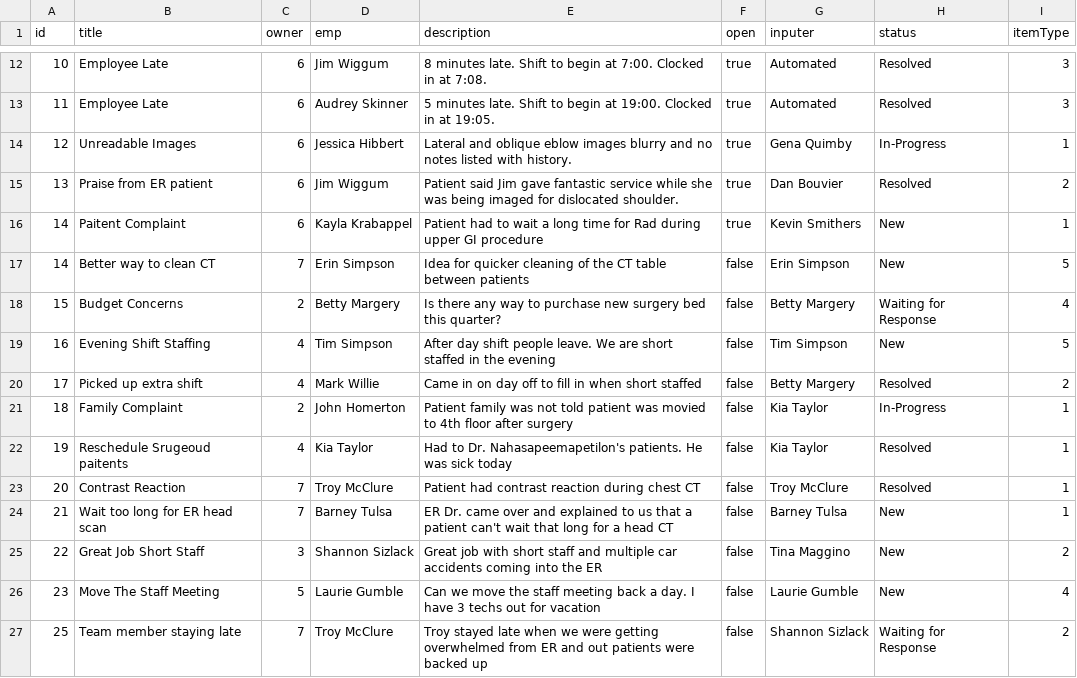
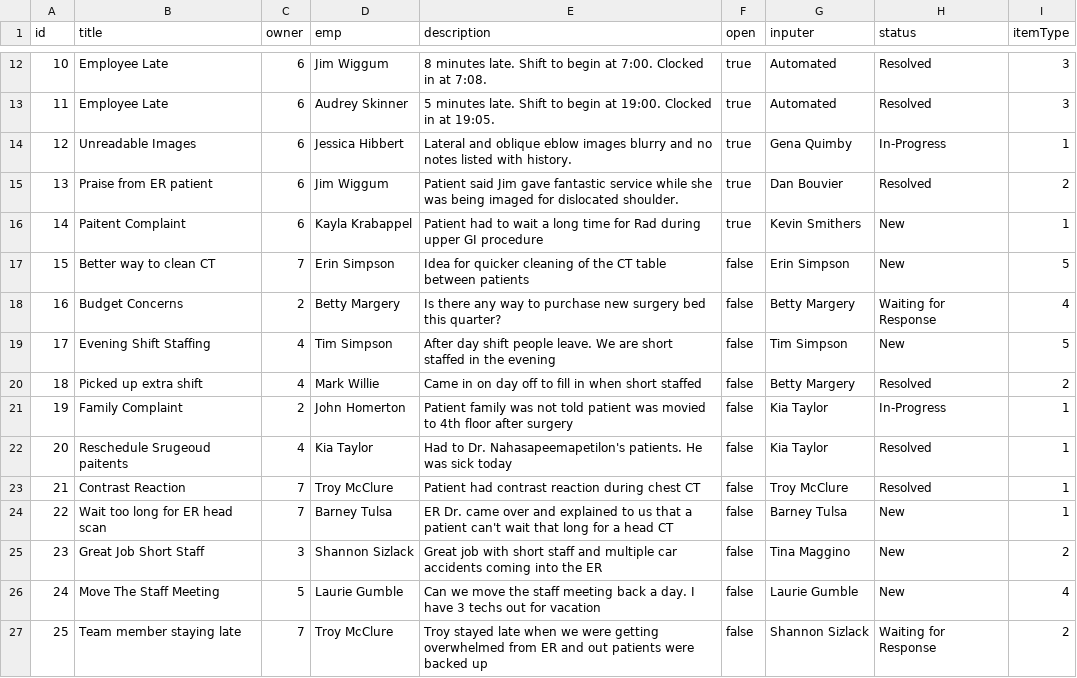
Before and after one commit to chrismcclure/chrismcclure.github.io, a CSV file: files/items.csv, drawn as a sheet; only a part is shown, gaps mark what is left out.

```diff
--- a/files/items.csv
+++ b/files/items.csv
@@ -16,12 +16,12 @@ id,title,owner,emp,description,open,inputer,status,itemType
 14,Paitent Complaint,6,Kayla Krabappel,Patient had to wait a long time for Rad during upper GI procedure,true,Kevin Smithers,New,1
-14,Better way to clean CT,7,Erin Simpson,Idea for quicker cleaning of the CT table between patients,false,Erin Simpson,New,5
-15,Budget Concerns,2,Betty Margery,Is there any way to purchase new surgery bed this quarter?,false,Betty Margery,Waiting for Response,4
-16,Evening Shift Staffing,4,Tim Simpson,After day shift people leave. We are short staffed in the evening,false,Tim Simpson,New,5
-17,Picked up extra shift,4,Mark Willie,Came in on day off to fill in when short staffed,false,Betty Margery,Resolved,2
-18,Family Complaint,2,John Homerton,Patient family was not told patient was movied to 4th floor after surgery,false,Kia Taylor,In-Progress,1
-19,Reschedule Srugeoud paitents,4,Kia Taylor, Had to Dr. Nahasapeemapetilon's patients. He was sick today,false,Kia Taylor,Resolved,1
-20,Contrast Reaction,7,Troy McClure,Patient had contrast reaction during chest CT,false,Troy McClure,Resolved,1
-21,Wait too long for ER head scan,7,Barney Tulsa,ER Dr. came over and explained to us that a patient can't wait that long for a head CT,false,Barney Tulsa,New,1
-22,Great Job Short Staff,3,Shannon Sizlack,Great job with short staff and multiple car accidents coming into the ER,false,Tina Maggino,New,2
-23,Move The Staff Meeting,5,Laurie Gumble,Can we move the staff meeting back a day.  I have 3 techs out for vacation,false,Laurie Gumble,New,4
+15,Better way to clean CT,7,Erin Simpson,Idea for quicker cleaning of the CT table between patients,false,Erin Simpson,New,5
+16,Budget Concerns,2,Betty Margery,Is there any way to purchase new surgery bed this quarter?,false,Betty Margery,Waiting for Response,4
+17,Evening Shift Staffing,4,Tim Simpson,After day shift people leave. We are short staffed in the evening,false,Tim Simpson,New,5
+18,Picked up extra shift,4,Mark Willie,Came in on day off to fill in when short staffed,false,Betty Margery,Resolved,2
+19,Family Complaint,2,John Homerton,Patient family was not told patient was movied to 4th floor after surgery,false,Kia Taylor,In-Progress,1
+20,Reschedule Srugeoud paitents,4,Kia Taylor, Had to Dr. Nahasapeemapetilon's patients. He was sick today,false,Kia Taylor,Resolved,1
+21,Contrast Reaction,7,Troy McClure,Patient had contrast reaction during chest CT,false,Troy McClure,Resolved,1
+22,Wait too long for ER head scan,7,Barney Tulsa,ER Dr. came over and explained to us that a patient can't wait that long for a head CT,false,Barney Tulsa,New,1
+23,Great Job Short Staff,3,Shannon Sizlack,Great job with short staff and multiple car accidents coming into the ER,false,Tina Maggino,New,2
+24,Move The Staff Meeting,5,Laurie Gumble,Can we move the staff meeting back a day.  I have 3 techs out for vacation,false,Laurie Gumble,New,4
 25,Team member staying late,7,Troy McClure,Troy stayed late when we were getting overwhelmed from ER and out patients were backed up,false,Shannon Sizlack,Waiting for Response,2
```
Also changed, not shown: 1 other file.
